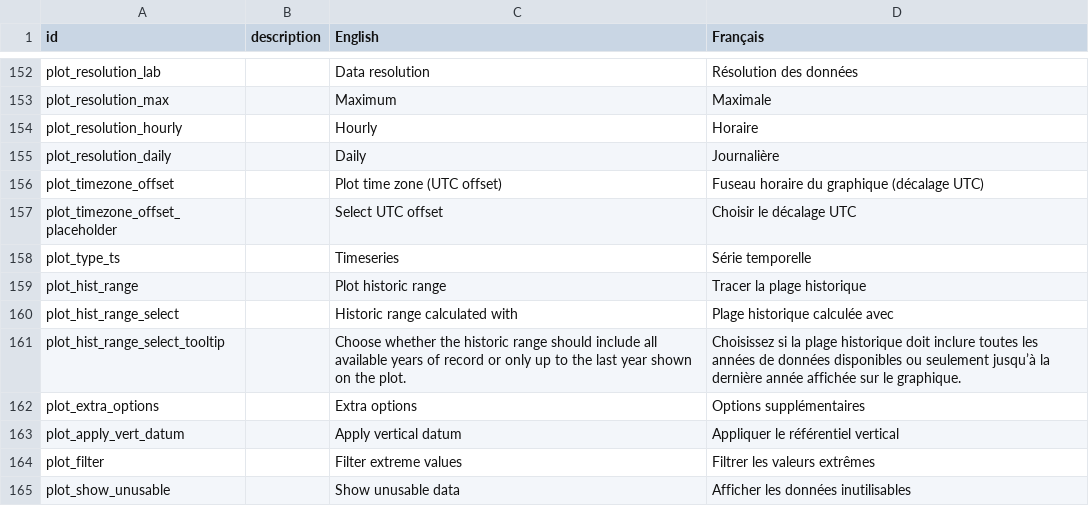
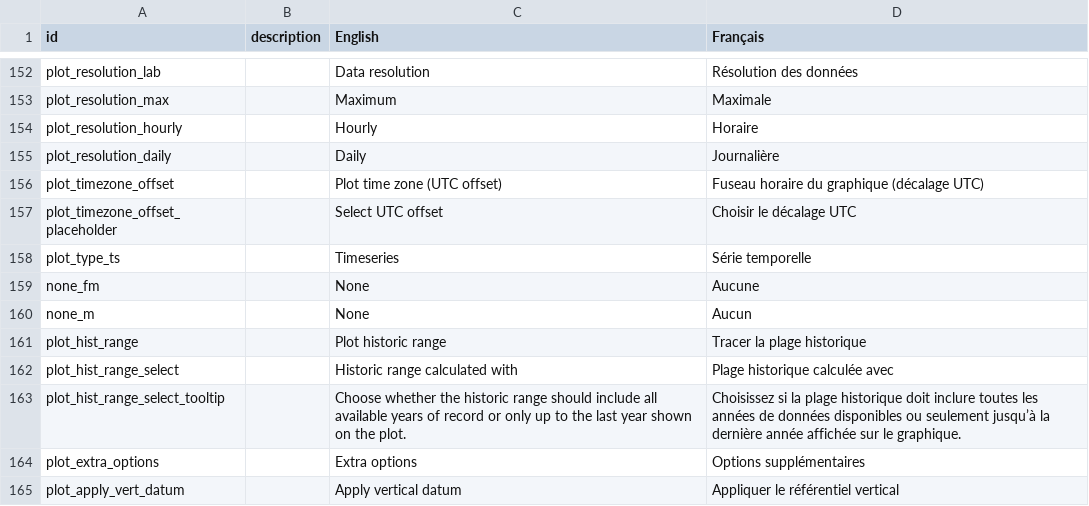
Before and after one commit to YukonWRB/YGwater, a CSV file: data-raw/translations.csv, drawn as a sheet; only a part is shown, gaps mark what is left out; the shorter side is filled out with more unchanged rows.

```diff
--- a/data-raw/translations.csv
+++ b/data-raw/translations.csv
@@ -158,2 +158,4 @@ plot_timezone_offset_placeholder,,Select UTC offset,Choisir le décalage UTC
 plot_type_ts,,Timeseries,Série temporelle
+none_fm,,None,Aucune
+none_m,,None,Aucun
 plot_hist_range,,Plot historic range,Tracer la plage historique
```
Also changed, not shown: 10 other files.
